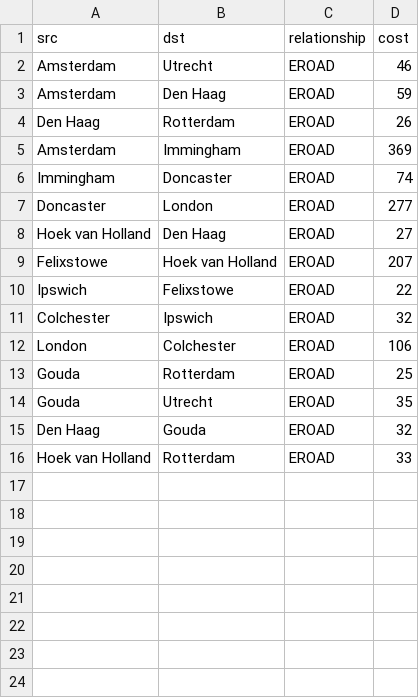
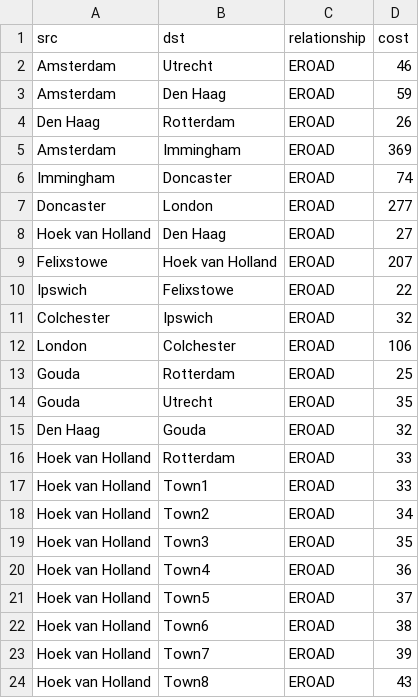
Before and after one commit to Raff312/NoSQL, a CSV file: lab3/transport-relationships.csv, drawn as a sheet.

```diff
--- a/lab3/transport-relationships.csv
+++ b/lab3/transport-relationships.csv
@@ -16 +16,9 @@ src,dst,relationship,cost
 "Hoek van Holland","Rotterdam","EROAD",33
+"Hoek van Holland","Town1","EROAD",33
+"Hoek van Holland","Town2","EROAD",34
+"Hoek van Holland","Town3","EROAD",35
+"Hoek van Holland","Town4","EROAD",36
+"Hoek van Holland","Town5","EROAD",37
+"Hoek van Holland","Town6","EROAD",38
+"Hoek van Holland","Town7","EROAD",39
+"Hoek van Holland","Town8","EROAD",43
```
Also changed, not shown: lab3/transport-nodes.csv.
